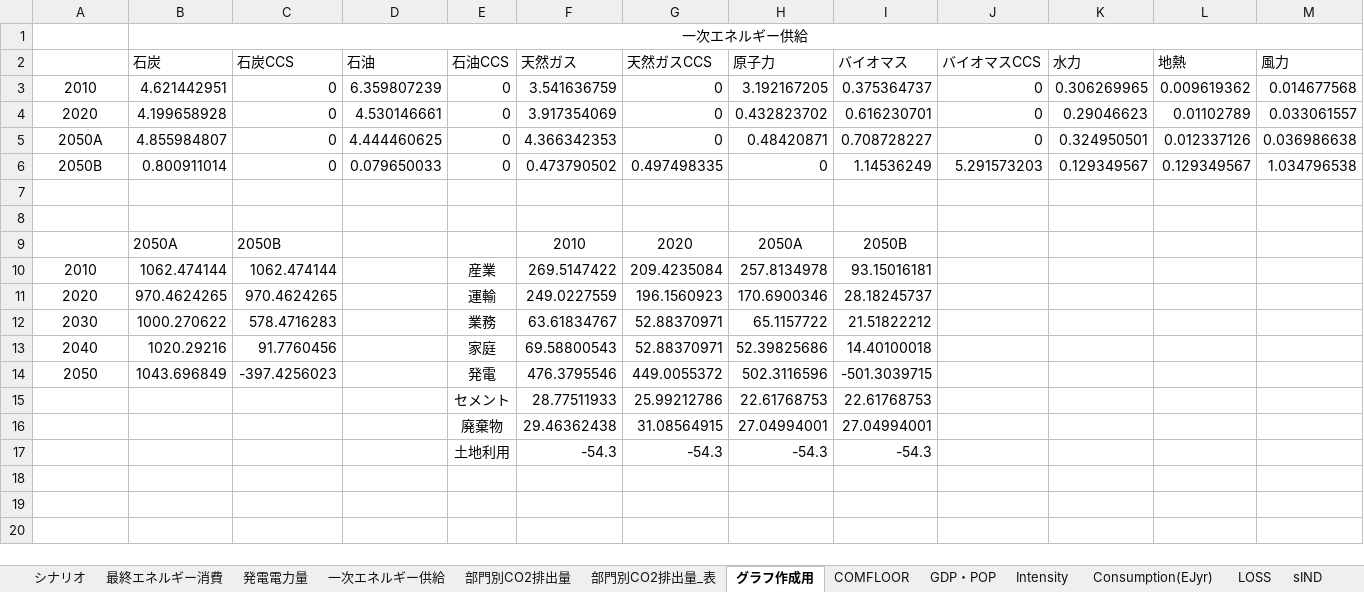
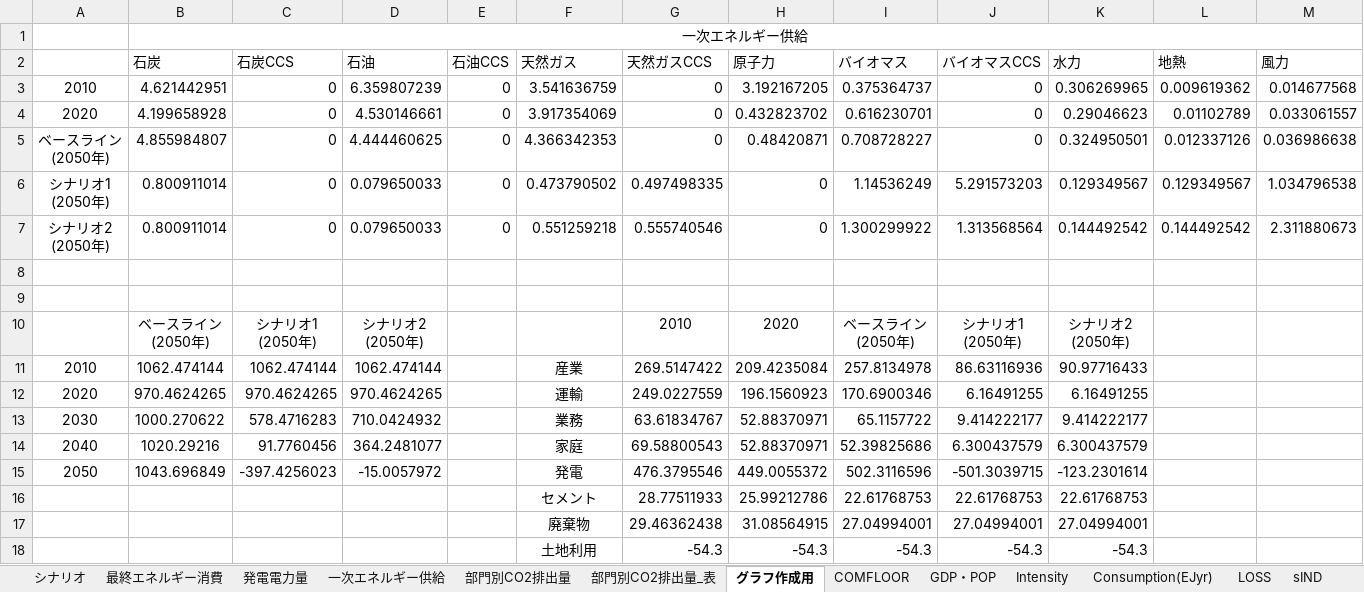
Before and after one commit to MoriShotaro/TA_model, an Excel workbook: xlsx/model2.xlsx, sheet グラフ作成用, drawn as a sheet; only a part is shown; values as stored, in another font and other column widths than the file's, no borders; removed rows and columns are numbered as before the commit, all else as after; rows hold the shown columns only; ↵ is a line break in a cell; the diff names each change by its address in the sheet, - before the commit and + after, or states it on an @@ line.

```diff
--- a/xlsx/model2.xlsx (sheet グラフ作成用)
+++ b/xlsx/model2.xlsx (sheet グラフ作成用)
-A5: 2050A
+A5: ベースライン ↵ (2050年)
-A6: 2050B
+A6: シナリオ1 ↵ (2050年)
+row 7: シナリオ2 ↵ (2050年) | 0.800911014 | 0 | 0.079650033 | 0 | 0.551259218 | 0.555740546 | 0 | 1.300299922 | 1.313568564 | 0.144492542 | 0.144492542 | 2.311880673
-row 9:  | 2050A | 2050B |  |  | 2010 | 2020 | 2050A | 2050B
-row 10: 2010 | 1062.474144 | 1062.474144 |  | 産業 | 269.5147422 | 209.4235084 | 257.8134978 | 93.15016181
-row 11: 2020 | 970.4624265 | 970.4624265 |  | 運輸 | 249.0227559 | 196.1560923 | 170.6900346 | 28.18245737
-row 12: 2030 | 1000.270622 | 578.4716283 |  | 業務 | 63.61834767 | 52.88370971 | 65.1157722 | 21.51822212
-row 13: 2040 | 1020.29216 | 91.7760456 |  | 家庭 | 69.58800543 | 52.88370971 | 52.39825686 | 14.40100018
-row 14: 2050 | 1043.696849 | -397.4256023 |  | 発電 | 476.3795546 | 449.0055372 | 502.3116596 | -501.3039715
-row 15:  |  |  |  | セメント | 28.77511933 | 25.99212786 | 22.61768753 | 22.61768753
-row 16:  |  |  |  | 廃棄物 | 29.46362438 | 31.08564915 | 27.04994001 | 27.04994001
-row 17:  |  |  |  | 土地利用 | -54.3 | -54.3 | -54.3 | -54.3
+row 10:  | ベースライン ↵ (2050年) | シナリオ1 ↵ (2050年) | シナリオ2 ↵ (2050年) |  |  | 2010 | 2020 | ベースライン ↵ (2050年) | シナリオ1 ↵ (2050年) | シナリオ2 ↵ (2050年)
+row 11: 2010 | 1062.474144 | 1062.474144 | 1062.474144 |  | 産業 | 269.5147422 | 209.4235084 | 257.8134978 | 86.63116936 | 90.97716433
+row 12: 2020 | 970.4624265 | 970.4624265 | 970.4624265 |  | 運輸 | 249.0227559 | 196.1560923 | 170.6900346 | 6.16491255 | 6.16491255
+row 13: 2030 | 1000.270622 | 578.4716283 | 710.0424932 |  | 業務 | 63.61834767 | 52.88370971 | 65.1157722 | 9.414222177 | 9.414222177
+row 14: 2040 | 1020.29216 | 91.7760456 | 364.2481077 |  | 家庭 | 69.58800543 | 52.88370971 | 52.39825686 | 6.300437579 | 6.300437579
+row 15: 2050 | 1043.696849 | -397.4256023 | -15.0057972 |  | 発電 | 476.3795546 | 449.0055372 | 502.3116596 | -501.3039715 | -123.2301614
+row 16:  |  |  |  |  | セメント | 28.77511933 | 25.99212786 | 22.61768753 | 22.61768753 | 22.61768753
+row 17:  |  |  |  |  | 廃棄物 | 29.46362438 | 31.08564915 | 27.04994001 | 27.04994001 | 27.04994001
+row 18:  |  |  |  |  | 土地利用 | -54.3 | -54.3 | -54.3 | -54.3 | -54.3
```
Also changed, not shown: sheet sELE, sheet Consumption(EJyr), sheet 最終エネルギー消費, sheet Intensity, sheet sIND, sheet sCOM, 7 more sheets, formulas that keep their value, charts or pictures.
